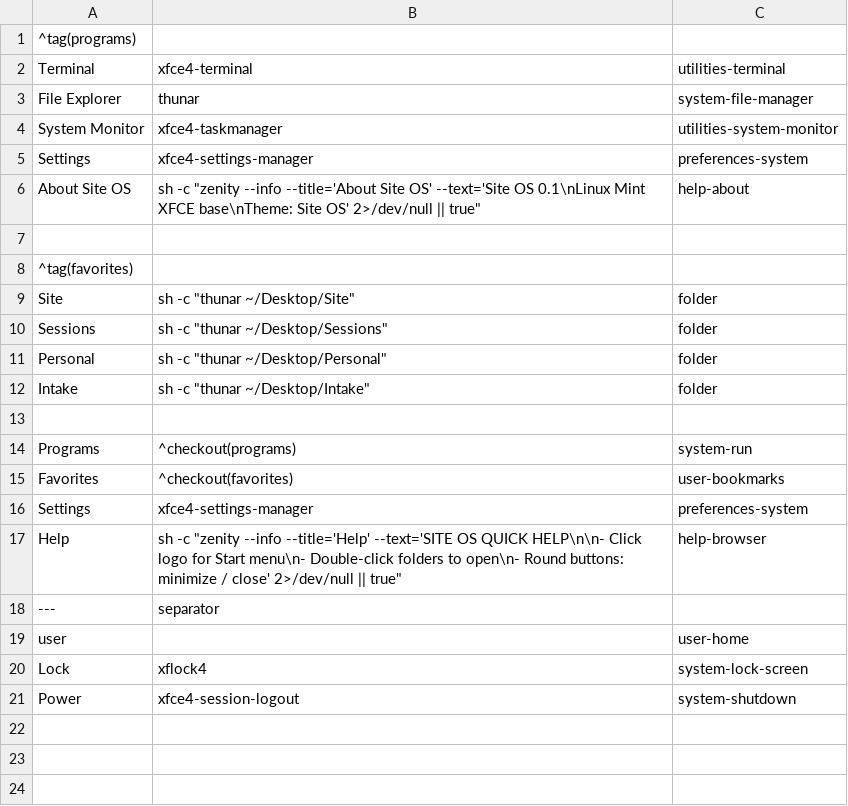
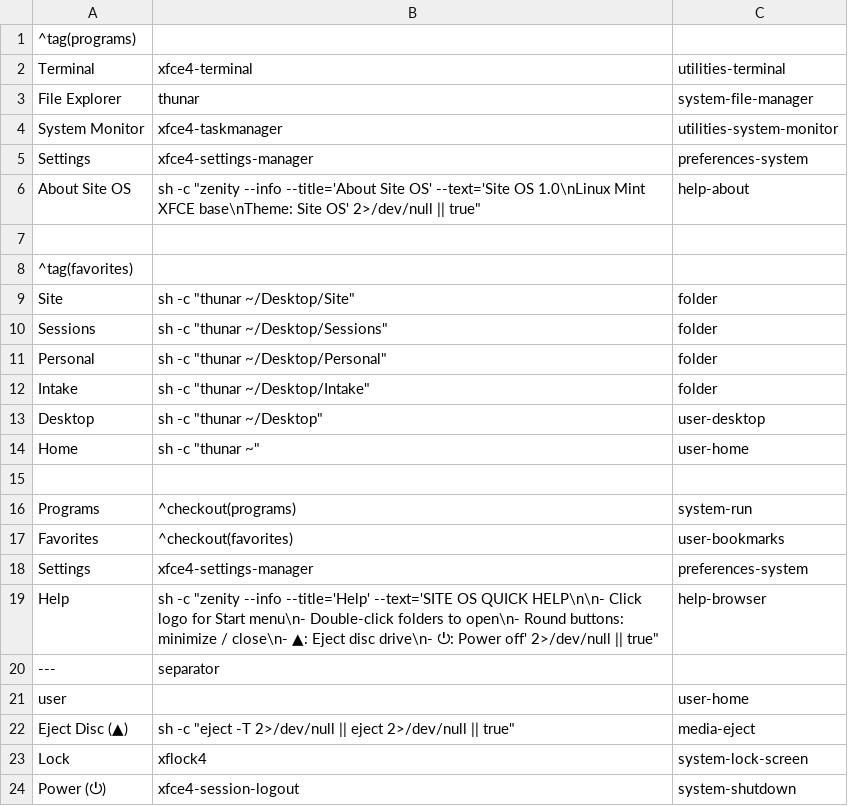
Before and after one commit to eshkereshek/site-os, a CSV file: configs/jgmenu/prepend.csv, drawn as a sheet.

Commit message:
feat(menu): implement custom Site OS start menu with app column, eject and power buttons matching mockup

```diff
--- a/configs/jgmenu/prepend.csv
+++ b/configs/jgmenu/prepend.csv
@@ -5,3 +5,3 @@ System Monitor,xfce4-taskmanager,utilities-system-monitor
 Settings,xfce4-settings-manager,preferences-system
-About Site OS,sh -c "zenity --info --title='About Site OS' --text='Site OS 0.1\nLinux Mint XFCE base\nTheme: Site OS' 2>/dev/null || true",help-about
+About Site OS,sh -c "zenity --info --title='About Site OS' --text='Site OS 1.0\nLinux Mint XFCE base\nTheme: Site OS' 2>/dev/null || true",help-about
 
@@ -12,2 +12,4 @@ Personal,sh -c "thunar ~/Desktop/Personal",folder
 Intake,sh -c "thunar ~/Desktop/Intake",folder
+Desktop,sh -c "thunar ~/Desktop",user-desktop
+Home,sh -c "thunar ~",user-home
 
@@ -16,6 +18,7 @@ Favorites,^checkout(favorites),user-bookmarks
 Settings,xfce4-settings-manager,preferences-system
-Help,sh -c "zenity --info --title='Help' --text='SITE OS QUICK HELP\n\n- Click logo for Start menu\n- Double-click folders to open\n- Round buttons: minimize / close' 2>/dev/null || true",help-browser
+Help,sh -c "zenity --info --title='Help' --text='SITE OS QUICK HELP\n\n- Click logo for Start menu\n- Double-click folders to open\n- Round buttons: minimize / close\n- ▲: Eject disc drive\n- ⏻: Power off' 2>/dev/null || true",help-browser
 ---,separator
 user,,user-home
+Eject Disc (▲),sh -c "eject -T 2>/dev/null || eject 2>/dev/null || true",media-eject
 Lock,xflock4,system-lock-screen
-Power,xfce4-session-logout,system-shutdown
+Power (⏻),xfce4-session-logout,system-shutdown
```
Also changed, not shown: 3 other files.
